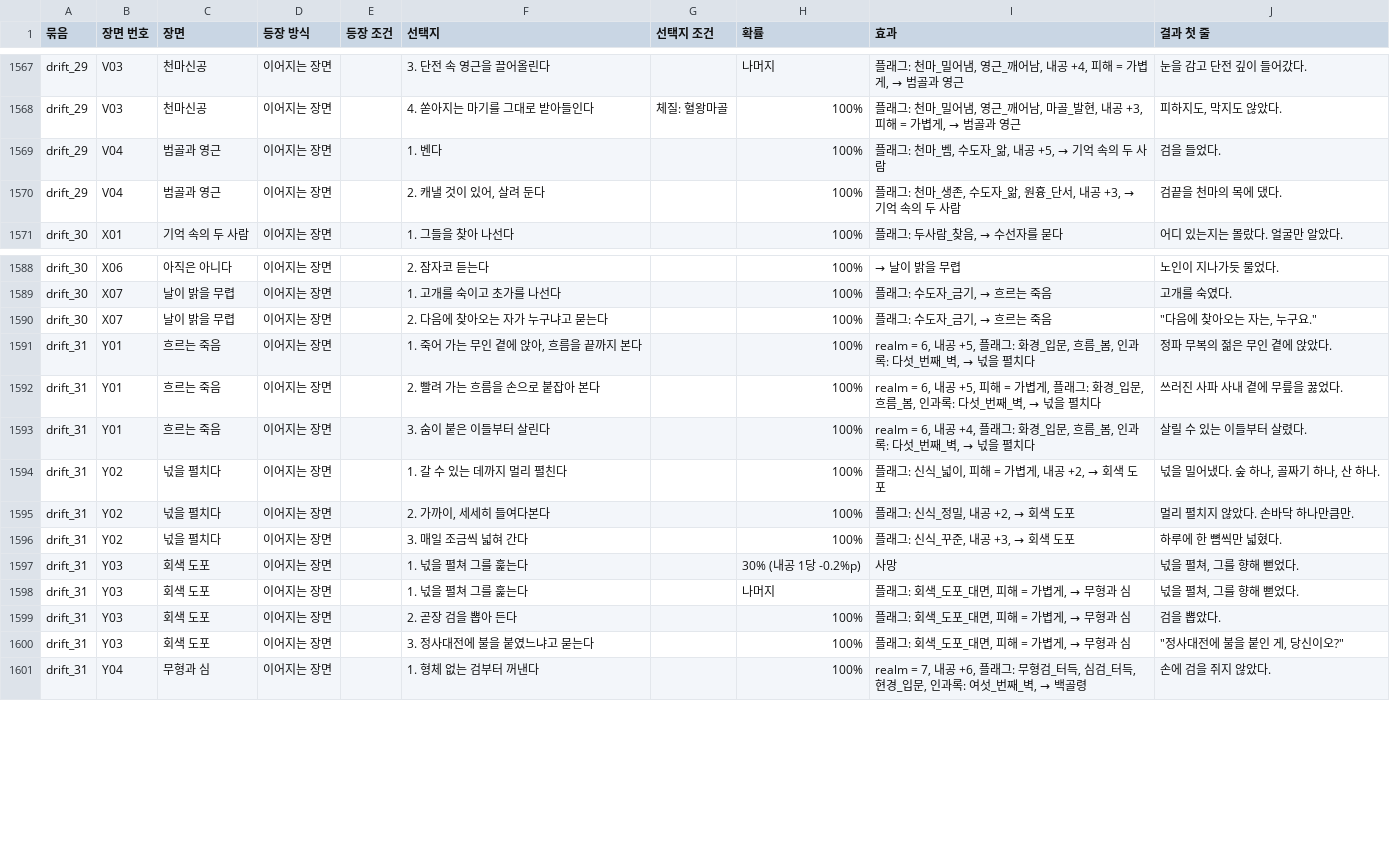
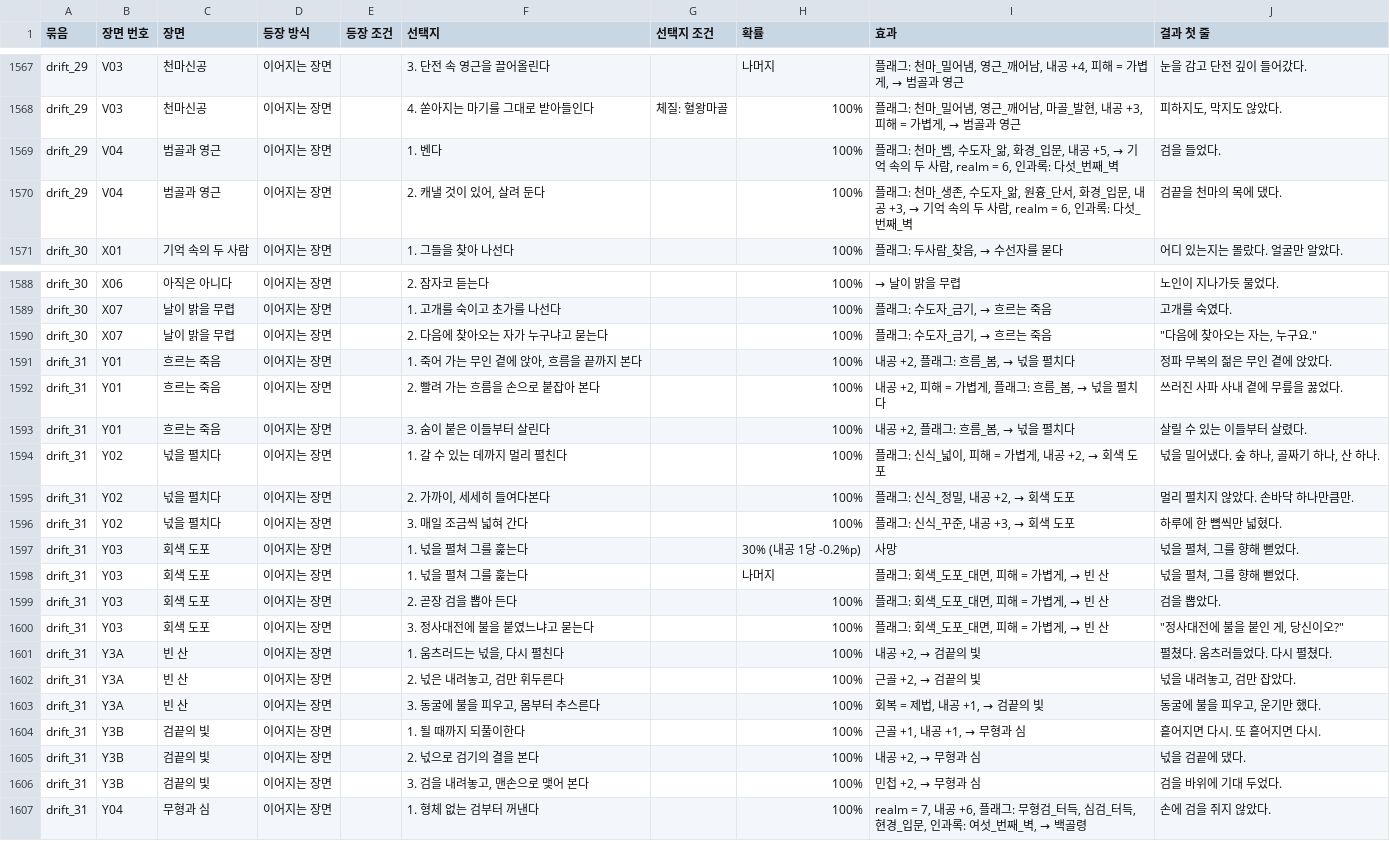
Before and after one commit to wjdcotjd123-art/SUNHEYB, a CSV file: docs/events/events.csv, drawn as a sheet; only a part is shown, gaps mark what is left out.

```diff
--- a/docs/events/events.csv
+++ b/docs/events/events.csv
@@ -1568,4 +1568,4 @@ drift_29,V03,천마신공,이어지는 장면,,3. 단전 속 영근을 끌어올
 drift_29,V03,천마신공,이어지는 장면,,4. 쏟아지는 마기를 그대로 받아들인다,체질: 혈왕마골,100%,"플래그: 천마_밀어냄, 영근_깨어남, 마골_발현, 내공 +3, 피해 = 가볍게, → 범골과 영근","피하지도, 막지도 않았다."
-drift_29,V04,범골과 영근,이어지는 장면,,1. 벤다,,100%,"플래그: 천마_벰, 수도자_앎, 내공 +5, → 기억 속의 두 사람",검을 들었다.
-drift_29,V04,범골과 영근,이어지는 장면,,"2. 캐낼 것이 있어, 살려 둔다",,100%,"플래그: 천마_생존, 수도자_앎, 원흉_단서, 내공 +3, → 기억 속의 두 사람",검끝을 천마의 목에 댔다.
+drift_29,V04,범골과 영근,이어지는 장면,,1. 벤다,,100%,"플래그: 천마_벰, 수도자_앎, 화경_입문, 내공 +5, → 기억 속의 두 사람, realm = 6, 인과록: 다섯_번째_벽",검을 들었다.
+drift_29,V04,범골과 영근,이어지는 장면,,"2. 캐낼 것이 있어, 살려 둔다",,100%,"플래그: 천마_생존, 수도자_앎, 원흉_단서, 화경_입문, 내공 +3, → 기억 속의 두 사람, realm = 6, 인과록: 다섯_번째_벽",검끝을 천마의 목에 댔다.
 drift_30,X01,기억 속의 두 사람,이어지는 장면,,1. 그들을 찾아 나선다,,100%,"플래그: 두사람_찾음, → 수선자를 묻다",어디 있는지는 몰랐다. 얼굴만 알았다.
@@ -1590,5 +1590,5 @@ drift_30,X07,날이 밝을 무렵,이어지는 장면,,1. 고개를 숙이고
 drift_30,X07,날이 밝을 무렵,이어지는 장면,,2. 다음에 찾아오는 자가 누구냐고 묻는다,,100%,"플래그: 수도자_금기, → 흐르는 죽음","""다음에 찾아오는 자는, 누구요."""
-drift_31,Y01,흐르는 죽음,이어지는 장면,,"1. 죽어 가는 무인 곁에 앉아, 흐름을 끝까지 본다",,100%,"realm = 6, 내공 +5, 플래그: 화경_입문, 흐름_봄, 인과록: 다섯_번째_벽, → 넋을 펼치다",정파 무복의 젊은 무인 곁에 앉았다.
-drift_31,Y01,흐르는 죽음,이어지는 장면,,2. 빨려 가는 흐름을 손으로 붙잡아 본다,,100%,"realm = 6, 내공 +5, 피해 = 가볍게, 플래그: 화경_입문, 흐름_봄, 인과록: 다섯_번째_벽, → 넋을 펼치다",쓰러진 사파 사내 곁에 무릎을 꿇었다.
-drift_31,Y01,흐르는 죽음,이어지는 장면,,3. 숨이 붙은 이들부터 살린다,,100%,"realm = 6, 내공 +4, 플래그: 화경_입문, 흐름_봄, 인과록: 다섯_번째_벽, → 넋을 펼치다",살릴 수 있는 이들부터 살렸다.
+drift_31,Y01,흐르는 죽음,이어지는 장면,,"1. 죽어 가는 무인 곁에 앉아, 흐름을 끝까지 본다",,100%,"내공 +2, 플래그: 흐름_봄, → 넋을 펼치다",정파 무복의 젊은 무인 곁에 앉았다.
+drift_31,Y01,흐르는 죽음,이어지는 장면,,2. 빨려 가는 흐름을 손으로 붙잡아 본다,,100%,"내공 +2, 피해 = 가볍게, 플래그: 흐름_봄, → 넋을 펼치다",쓰러진 사파 사내 곁에 무릎을 꿇었다.
+drift_31,Y01,흐르는 죽음,이어지는 장면,,3. 숨이 붙은 이들부터 살린다,,100%,"내공 +2, 플래그: 흐름_봄, → 넋을 펼치다",살릴 수 있는 이들부터 살렸다.
 drift_31,Y02,넋을 펼치다,이어지는 장면,,1. 갈 수 있는 데까지 멀리 펼친다,,100%,"플래그: 신식_넓이, 피해 = 가볍게, 내공 +2, → 회색 도포","넋을 밀어냈다. 숲 하나, 골짜기 하나, 산 하나."
@@ -1597,5 +1597,11 @@ drift_31,Y02,넋을 펼치다,이어지는 장면,,3. 매일 조금씩 넓혀
 drift_31,Y03,회색 도포,이어지는 장면,,1. 넋을 펼쳐 그를 훑는다,,30% (내공 1당 -0.2%p),사망,"넋을 펼쳐, 그를 향해 뻗었다."
-drift_31,Y03,회색 도포,이어지는 장면,,1. 넋을 펼쳐 그를 훑는다,,나머지,"플래그: 회색_도포_대면, 피해 = 가볍게, → 무형과 심","넋을 펼쳐, 그를 향해 뻗었다."
-drift_31,Y03,회색 도포,이어지는 장면,,2. 곧장 검을 뽑아 든다,,100%,"플래그: 회색_도포_대면, 피해 = 가볍게, → 무형과 심",검을 뽑았다.
-drift_31,Y03,회색 도포,이어지는 장면,,3. 정사대전에 불을 붙였느냐고 묻는다,,100%,"플래그: 회색_도포_대면, 피해 = 가볍게, → 무형과 심","""정사대전에 불을 붙인 게, 당신이오?"""
+drift_31,Y03,회색 도포,이어지는 장면,,1. 넋을 펼쳐 그를 훑는다,,나머지,"플래그: 회색_도포_대면, 피해 = 가볍게, → 빈 산","넋을 펼쳐, 그를 향해 뻗었다."
+drift_31,Y03,회색 도포,이어지는 장면,,2. 곧장 검을 뽑아 든다,,100%,"플래그: 회색_도포_대면, 피해 = 가볍게, → 빈 산",검을 뽑았다.
+drift_31,Y03,회색 도포,이어지는 장면,,3. 정사대전에 불을 붙였느냐고 묻는다,,100%,"플래그: 회색_도포_대면, 피해 = 가볍게, → 빈 산","""정사대전에 불을 붙인 게, 당신이오?"""
+drift_31,Y3A,빈 산,이어지는 장면,,"1. 움츠러드는 넋을, 다시 펼친다",,100%,"내공 +2, → 검끝의 빛",펼쳤다. 움츠러들었다. 다시 펼쳤다.
+drift_31,Y3A,빈 산,이어지는 장면,,"2. 넋은 내려놓고, 검만 휘두른다",,100%,"근골 +2, → 검끝의 빛","넋을 내려놓고, 검만 잡았다."
+drift_31,Y3A,빈 산,이어지는 장면,,"3. 동굴에 불을 피우고, 몸부터 추스른다",,100%,"회복 = 제법, 내공 +1, → 검끝의 빛","동굴에 불을 피우고, 운기만 했다."
+drift_31,Y3B,검끝의 빛,이어지는 장면,,1. 될 때까지 되풀이한다,,100%,"근골 +1, 내공 +1, → 무형과 심",흩어지면 다시. 또 흩어지면 다시.
+drift_31,Y3B,검끝의 빛,이어지는 장면,,2. 넋으로 검기의 결을 본다,,100%,"내공 +2, → 무형과 심",넋을 검끝에 댔다.
+drift_31,Y3B,검끝의 빛,이어지는 장면,,"3. 검을 내려놓고, 맨손으로 맺어 본다",,100%,"민첩 +2, → 무형과 심",검을 바위에 기대 두었다.
 drift_31,Y04,무형과 심,이어지는 장면,,1. 형체 없는 검부터 꺼낸다,,100%,"realm = 7, 내공 +6, 플래그: 무형검_터득, 심검_터득, 현경_입문, 인과록: 여섯_번째_벽, → 백골령",손에 검을 쥐지 않았다.
```
Also changed, not shown: 8 other files.
